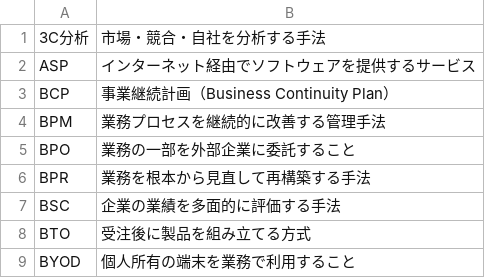
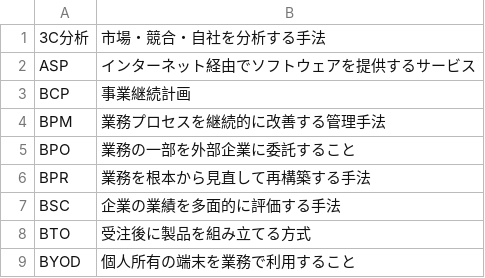
Before and after one commit to kocha2525/ipas-trainer, a CSV file: Book1.csv, drawn as a sheet; only a part is shown.

Commit message:
Add files via upload

```diff
--- a/Book1.csv
+++ b/Book1.csv
@@ -2,3 +2,3 @@
 ASP,インターネット経由でソフトウェアを提供するサービス
-BCP,事業継続計画（Business Continuity Plan）
+BCP,事業継続計画
 BPM,業務プロセスを継続的に改善する管理手法
```
